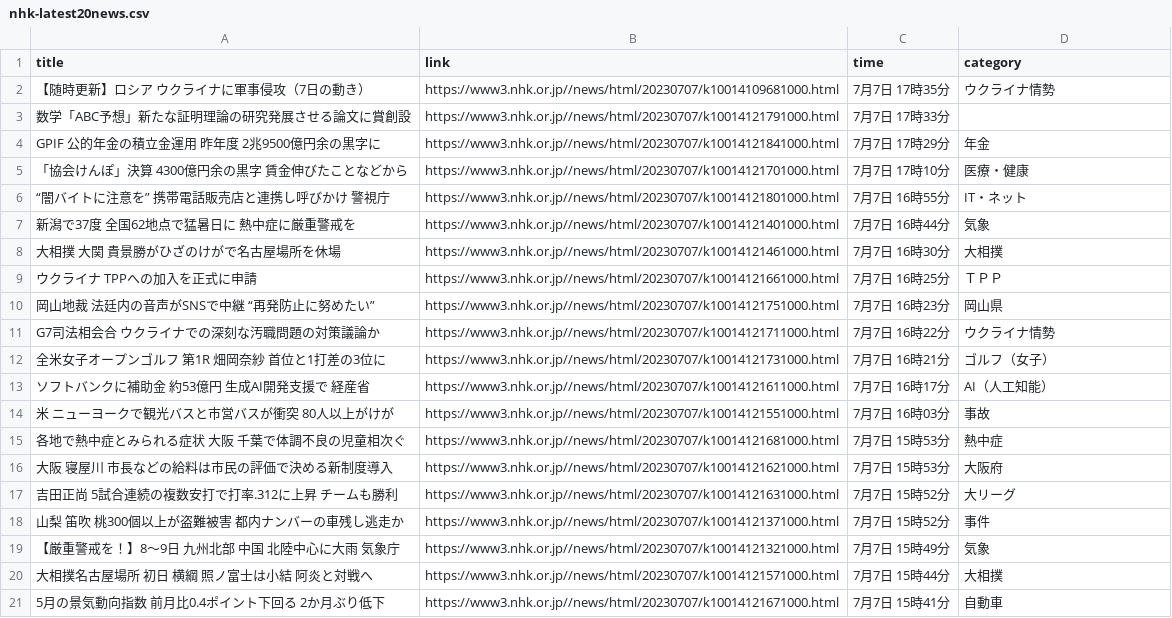
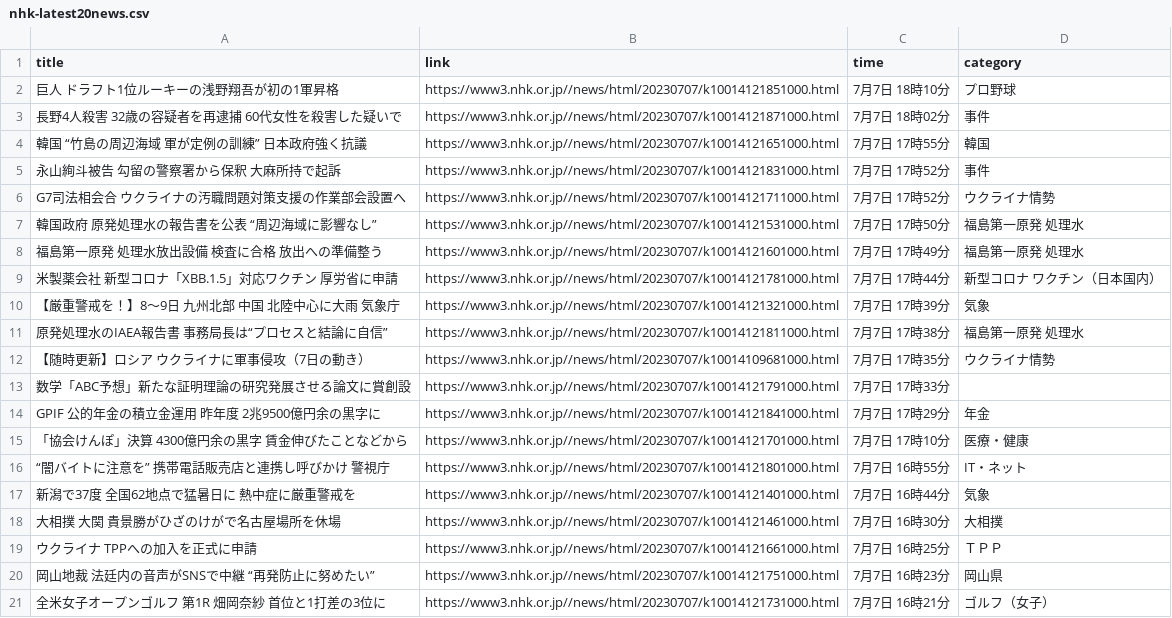
Before and after one commit to Hiromisa/autoscrape_NHK, a CSV file: nhk-latest20news.csv, drawn as a sheet; removed rows and columns are numbered as before the commit, all else as after; the diff names each change by its address in the sheet, - before the commit and + after, or states it on an @@ line.

```diff
--- a/nhk-latest20news.csv
+++ b/nhk-latest20news.csv
+row 2: 巨人 ドラフト1位ルーキーの浅野翔吾が初の1軍昇格 | https://www3.nhk.or.jp//news/html/20230707/k10014121851000.html | 7月7日 18時10分 | プロ野球
+row 3: 長野4人殺害 32歳の容疑者を再逮捕 60代女性を殺害した疑いで | https://www3.nhk.or.jp//news/html/20230707/k10014121871000.html | 7月7日 18時02分 | 事件
+row 4: 韓国 “竹島の周辺海域 軍が定例の訓練” 日本政府強く抗議 | https://www3.nhk.or.jp//news/html/20230707/k10014121651000.html | 7月7日 17時55分 | 韓国
+row 5: 永山絢斗被告 勾留の警察署から保釈 大麻所持で起訴 | https://www3.nhk.or.jp//news/html/20230707/k10014121831000.html | 7月7日 17時52分 | 事件
+row 6: G7司法相会合 ウクライナの汚職問題対策支援の作業部会設置へ | https://www3.nhk.or.jp//news/html/20230707/k10014121711000.html | 7月7日 17時52分 | ウクライナ情勢
+row 7: 韓国政府 原発処理水の報告書を公表 “周辺海域に影響なし” | https://www3.nhk.or.jp//news/html/20230707/k10014121531000.html | 7月7日 17時50分 | 福島第一原発 処理水
+row 8: 福島第一原発 処理水放出設備 検査に合格 放出への準備整う | https://www3.nhk.or.jp//news/html/20230707/k10014121601000.html | 7月7日 17時49分 | 福島第一原発 処理水
+row 9: 米製薬会社 新型コロナ「XBB.1.5」対応ワクチン 厚労省に申請 | https://www3.nhk.or.jp//news/html/20230707/k10014121781000.html | 7月7日 17時44分 | 新型コロナ ワクチン（日本国内）
+row 10: 【厳重警戒を！】8～9日 九州北部 中国 北陸中心に大雨 気象庁 | https://www3.nhk.or.jp//news/html/20230707/k10014121321000.html | 7月7日 17時39分 | 気象
+row 11: 原発処理水のIAEA報告書 事務局長は“プロセスと結論に自信” | https://www3.nhk.or.jp//news/html/20230707/k10014121811000.html | 7月7日 17時38分 | 福島第一原発 処理水
-row 11: G7司法相会合 ウクライナでの深刻な汚職問題の対策議論か | https://www3.nhk.or.jp//news/html/20230707/k10014121711000.html | 7月7日 16時22分 | ウクライナ情勢
-row 13: ソフトバンクに補助金 約53億円 生成AI開発支援で 経産省 | https://www3.nhk.or.jp//news/html/20230707/k10014121611000.html | 7月7日 16時17分 | AI（人工知能）
-row 14: 米 ニューヨークで観光バスと市営バスが衝突 80人以上がけが | https://www3.nhk.or.jp//news/html/20230707/k10014121551000.html | 7月7日 16時03分 | 事故
-row 15: 各地で熱中症とみられる症状 大阪 千葉で体調不良の児童相次ぐ | https://www3.nhk.or.jp//news/html/20230707/k10014121681000.html | 7月7日 15時53分 | 熱中症
-row 16: 大阪 寝屋川 市長などの給料は市民の評価で決める新制度導入 | https://www3.nhk.or.jp//news/html/20230707/k10014121621000.html | 7月7日 15時53分 | 大阪府
-row 17: 吉田正尚 5試合連続の複数安打で打率.312に上昇 チームも勝利 | https://www3.nhk.or.jp//news/html/20230707/k10014121631000.html | 7月7日 15時52分 | 大リーグ
-row 18: 山梨 笛吹 桃300個以上が盗難被害 都内ナンバーの車残し逃走か | https://www3.nhk.or.jp//news/html/20230707/k10014121371000.html | 7月7日 15時52分 | 事件
-row 19: 【厳重警戒を！】8～9日 九州北部 中国 北陸中心に大雨 気象庁 | https://www3.nhk.or.jp//news/html/20230707/k10014121321000.html | 7月7日 15時49分 | 気象
-row 20: 大相撲名古屋場所 初日 横綱 照ノ富士は小結 阿炎と対戦へ | https://www3.nhk.or.jp//news/html/20230707/k10014121571000.html | 7月7日 15時44分 | 大相撲
-row 21: 5月の景気動向指数 前月比0.4ポイント下回る 2か月ぶり低下 | https://www3.nhk.or.jp//news/html/20230707/k10014121671000.html | 7月7日 15時41分 | 自動車
```
